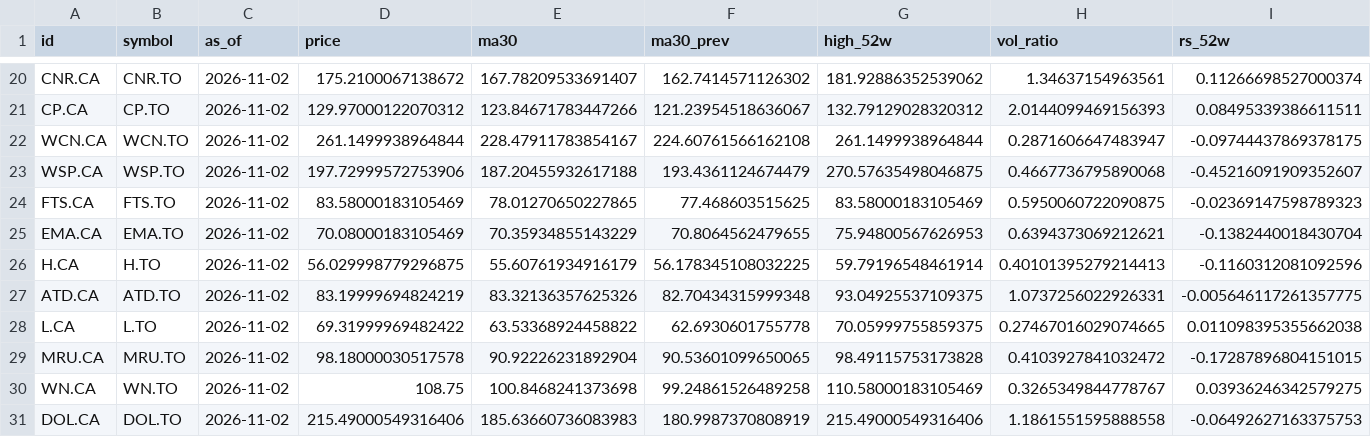
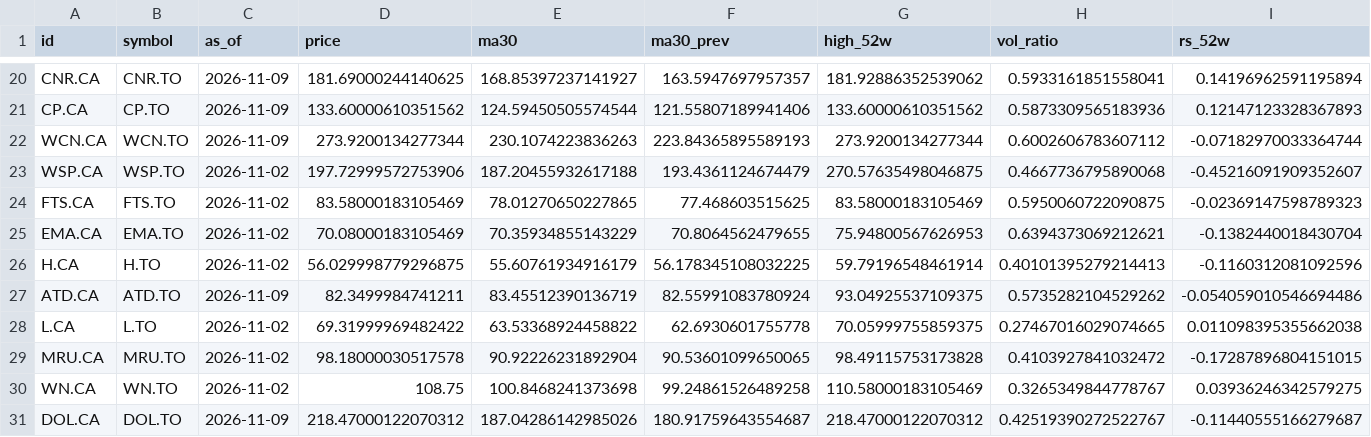
Before and after one commit to JanisSchultz/screener, a CSV file: data/ca/technicals.csv, drawn as a sheet; only a part is shown, gaps mark what is left out; the diff covers the shown part only; the diff names each change by its address in the sheet, - before the commit and + after, or states it on an @@ line.

```diff
--- a/data/ca/technicals.csv
+++ b/data/ca/technicals.csv
-C20:C22 (as_of): 2026-11-02
+C20:C22 (as_of): 2026-11-09
-D20 (price): 175.2100067138672
+D20 (price): 181.69000244140625
-E20 (ma30): 167.78209533691407
+E20 (ma30): 168.85397237141927
-F20 (ma30_prev): 162.7414571126302
+F20 (ma30_prev): 163.5947697957357
-H20 (vol_ratio): 1.34637154963561
+H20 (vol_ratio): 0.5933161851558041
-I20 (rs_52w): 0.11266698527000374
+I20 (rs_52w): 0.14196962591195894
-D21 (price): 129.97000122070312
+D21 (price): 133.60000610351562
-E21 (ma30): 123.84671783447266
+E21 (ma30): 124.59450505574544
-F21 (ma30_prev): 121.23954518636067
+F21 (ma30_prev): 121.55807189941406
-G21 (high_52w): 132.79129028320312
+G21 (high_52w): 133.60000610351562
-H21 (vol_ratio): 2.0144099469156393
+H21 (vol_ratio): 0.5873309565183936
-I21 (rs_52w): 0.08495339386611511
+I21 (rs_52w): 0.12147123328367893
-D22 (price): 261.1499938964844
+D22 (price): 273.9200134277344
-E22 (ma30): 228.47911783854167
+E22 (ma30): 230.1074223836263
-F22 (ma30_prev): 224.60761566162108
+F22 (ma30_prev): 223.84365895589193
-G22 (high_52w): 261.1499938964844
+G22 (high_52w): 273.9200134277344
-H22 (vol_ratio): 0.2871606647483947
+H22 (vol_ratio): 0.6002606783607112
-I22 (rs_52w): -0.09744437869378175
+I22 (rs_52w): -0.07182970033364744
-C27 (as_of): 2026-11-02
+C27 (as_of): 2026-11-09
-D27 (price): 83.19999694824219
+D27 (price): 82.3499984741211
-E27 (ma30): 83.32136357625326
+E27 (ma30): 83.45512390136719
-F27 (ma30_prev): 82.70434315999348
+F27 (ma30_prev): 82.55991083780924
-H27 (vol_ratio): 1.0737256022926331
+H27 (vol_ratio): 0.5735282104529262
-I27 (rs_52w): -0.005646117261357775
+I27 (rs_52w): -0.054059010546694486
-C31 (as_of): 2026-11-02
+C31 (as_of): 2026-11-09
-D31 (price): 215.49000549316406
+D31 (price): 218.47000122070312
-E31 (ma30): 185.63660736083983
+E31 (ma30): 187.04286142985026
-F31 (ma30_prev): 180.9987370808919
+F31 (ma30_prev): 180.91759643554687
-G31 (high_52w): 215.49000549316406
+G31 (high_52w): 218.47000122070312
-H31 (vol_ratio): 1.1861551595888558
+H31 (vol_ratio): 0.42519390272522767
-I31 (rs_52w): -0.06492627163375753
+I31 (rs_52w): -0.11440555166279687
```
Also changed, not shown: 40 edited cells elsewhere in this file, data/ca/financials.csv, data/eu/financials.csv, 11 other files.
